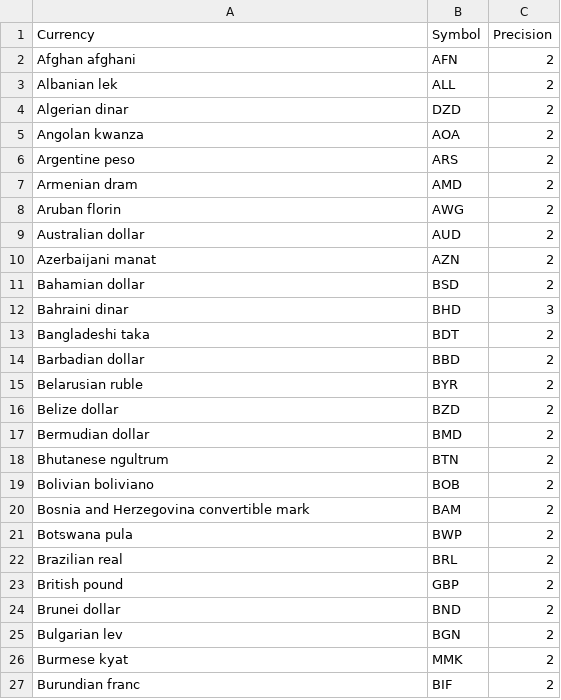
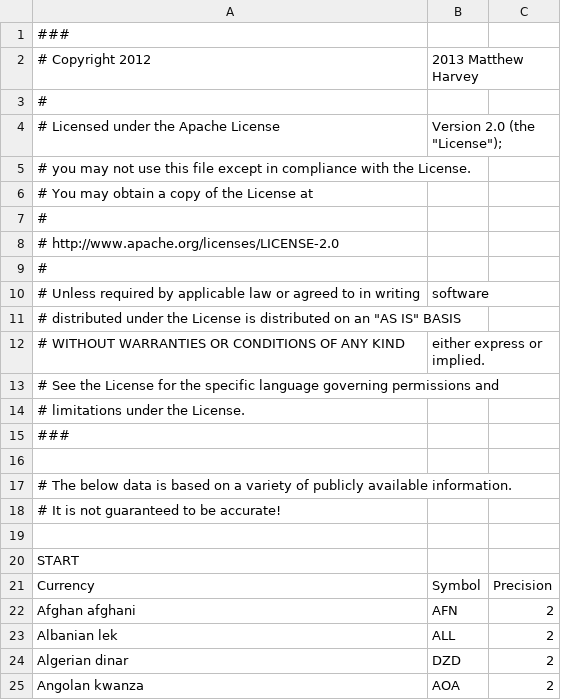
Before and after one commit to matt-harvey/dailycashmanager, a CSV file: currencies.csv, drawn as a sheet; only a part is shown; the shorter side is filled out with more unchanged rows; the diff names each change by its address in the sheet, - before the commit and + after, or states it on an @@ line.

Commit message:
Added copyright notice at the top of some non-C++ files that didn't have one before.
Edited "prebuild_driver.tcl" script so that it reads past the copyright notice
that now appears at the top of "currencies.csv".


git-svn-id: svn+ssh://192.168.1.25/home/matthew/Repos/repo_01/phatbooks/trunk@2703 ac3cbfda-f6ac-4daa-b570-d46c5f00fc98

```diff
--- a/currencies.csv
+++ b/currencies.csv
+row 1: ###
+row 2: # Copyright 2012 | 2013 Matthew Harvey
+row 3: #
+row 4: # Licensed under the Apache License | Version 2.0 (the "License");
+row 5: # you may not use this file except in compliance with the License.
+row 6: # You may obtain a copy of the License at
+row 7: #
+row 8: # http://www.apache.org/licenses/LICENSE-2.0
+row 9: #
+row 10: # Unless required by applicable law or agreed to in writing | software
+row 11: # distributed under the License is distributed on an "AS IS" BASIS
+row 12: # WITHOUT WARRANTIES OR CONDITIONS OF ANY KIND | either express or implied.
+row 13: # See the License for the specific language governing permissions and
+row 14: # limitations under the License.
+row 15: ###
+row 16: (empty)
+row 17: # The below data is based on a variety of publicly available information.
+row 18: # It is not guaranteed to be accurate!
+row 19: (empty)
+row 20: START
```
Also changed, not shown: 4 other files.
